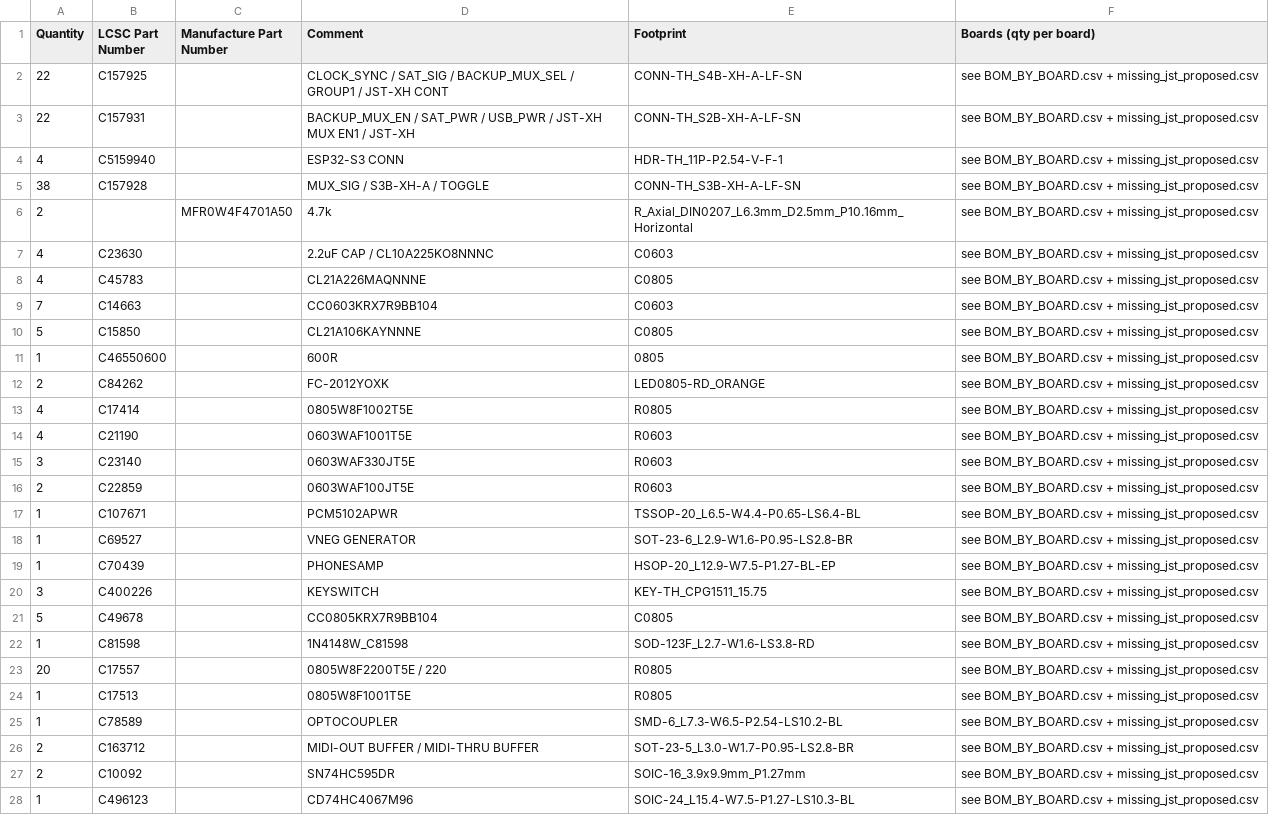
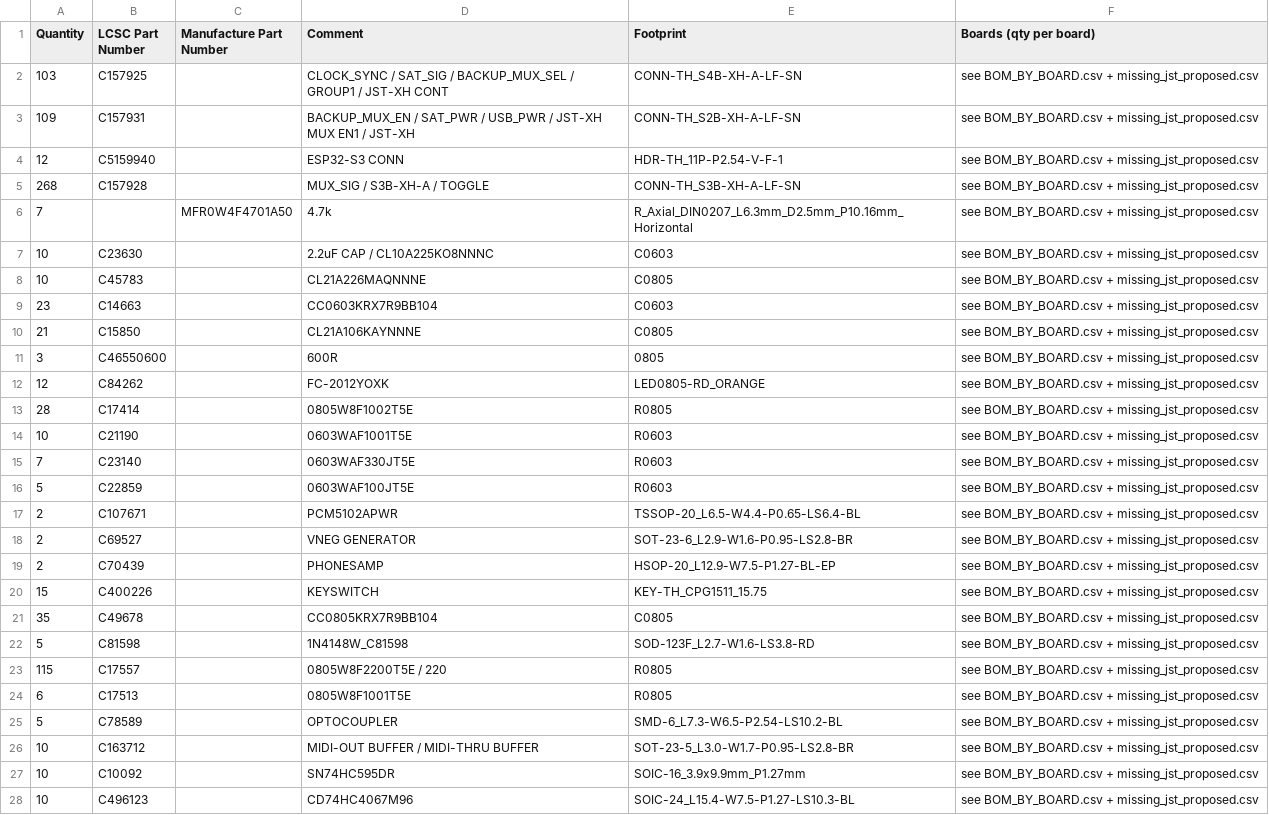
Before and after one commit to SunbrightMedia/jn60c99, a CSV file: docs/hardware/bom/MASTER_BOM_LCSC_WITH_MISSING_JST.csv, drawn as a sheet; only a part is shown; the diff covers the shown part only.

```diff
--- a/docs/hardware/bom/MASTER_BOM_LCSC_WITH_MISSING_JST.csv
+++ b/docs/hardware/bom/MASTER_BOM_LCSC_WITH_MISSING_JST.csv
@@ -1,28 +1,28 @@
 Quantity,LCSC Part Number,Manufacture Part Number,Comment,Footprint,Boards (qty per board)
-22,C157925,,CLOCK_SYNC / SAT_SIG / BACKUP_MUX_SEL / GROUP1 / JST-XH CONT,CONN-TH_S4B-XH-A-LF-SN,see BOM_BY_BOARD.csv + missing_jst_proposed.csv
-22,C157931,,BACKUP_MUX_EN / SAT_PWR / USB_PWR / JST-XH MUX EN1 / JST-XH ,CONN-TH_S2B-XH-A-LF-SN,see BOM_BY_BOARD.csv + missing_jst_proposed.csv
-4,C5159940,,ESP32-S3 CONN,HDR-TH_11P-P2.54-V-F-1,see BOM_BY_BOARD.csv + missing_jst_proposed.csv
-38,C157928,,MUX_SIG / S3B-XH-A / TOGGLE,CONN-TH_S3B-XH-A-LF-SN,see BOM_BY_BOARD.csv + missing_jst_proposed.csv
-2,,MFR0W4F4701A50,4.7k,R_Axial_DIN0207_L6.3mm_D2.5mm_P10.16mm_Horizontal,see BOM_BY_BOARD.csv + missing_jst_proposed.csv
-4,C23630,,2.2uF CAP / CL10A225KO8NNNC,C0603,see BOM_BY_BOARD.csv + missing_jst_proposed.csv
-4,C45783,,CL21A226MAQNNNE,C0805,see BOM_BY_BOARD.csv + missing_jst_proposed.csv
-7,C14663,,CC0603KRX7R9BB104,C0603,see BOM_BY_BOARD.csv + missing_jst_proposed.csv
-5,C15850,,CL21A106KAYNNNE,C0805,see BOM_BY_BOARD.csv + missing_jst_proposed.csv
-1,C46550600,,600R,0805,see BOM_BY_BOARD.csv + missing_jst_proposed.csv
-2,C84262,,FC-2012YOXK,LED0805-RD_ORANGE,see BOM_BY_BOARD.csv + missing_jst_proposed.csv
-4,C17414,,0805W8F1002T5E,R0805,see BOM_BY_BOARD.csv + missing_jst_proposed.csv
-4,C21190,,0603WAF1001T5E,R0603,see BOM_BY_BOARD.csv + missing_jst_proposed.csv
-3,C23140,,0603WAF330JT5E,R0603,see BOM_BY_BOARD.csv + missing_jst_proposed.csv
-2,C22859,,0603WAF100JT5E,R0603,see BOM_BY_BOARD.csv + missing_jst_proposed.csv
-1,C107671,,PCM5102APWR,TSSOP-20_L6.5-W4.4-P0.65-LS6.4-BL,see BOM_BY_BOARD.csv + missing_jst_proposed.csv
-1,C69527,,VNEG GENERATOR,SOT-23-6_L2.9-W1.6-P0.95-LS2.8-BR,see BOM_BY_BOARD.csv + missing_jst_proposed.csv
-1,C70439,,PHONESAMP,HSOP-20_L12.9-W7.5-P1.27-BL-EP,see BOM_BY_BOARD.csv + missing_jst_proposed.csv
-3,C400226,,KEYSWITCH,KEY-TH_CPG1511_15.75,see BOM_BY_BOARD.csv + missing_jst_proposed.csv
-5,C49678,,CC0805KRX7R9BB104,C0805,see BOM_BY_BOARD.csv + missing_jst_proposed.csv
-1,C81598,,1N4148W_C81598,SOD-123F_L2.7-W1.6-LS3.8-RD,see BOM_BY_BOARD.csv + missing_jst_proposed.csv
-20,C17557,,0805W8F2200T5E / 220,R0805,see BOM_BY_BOARD.csv + missing_jst_proposed.csv
-1,C17513,,0805W8F1001T5E,R0805,see BOM_BY_BOARD.csv + missing_jst_proposed.csv
-1,C78589,,OPTOCOUPLER,SMD-6_L7.3-W6.5-P2.54-LS10.2-BL,see BOM_BY_BOARD.csv + missing_jst_proposed.csv
-2,C163712,,MIDI-OUT BUFFER / MIDI-THRU BUFFER,SOT-23-5_L3.0-W1.7-P0.95-LS2.8-BR,see BOM_BY_BOARD.csv + missing_jst_proposed.csv
-2,C10092,,SN74HC595DR,SOIC-16_3.9x9.9mm_P1.27mm,see BOM_BY_BOARD.csv + missing_jst_proposed.csv
-1,C496123,,CD74HC4067M96,SOIC-24_L15.4-W7.5-P1.27-LS10.3-BL,see BOM_BY_BOARD.csv + missing_jst_proposed.csv
+103,C157925,,CLOCK_SYNC / SAT_SIG / BACKUP_MUX_SEL / GROUP1 / JST-XH CONT,CONN-TH_S4B-XH-A-LF-SN,see BOM_BY_BOARD.csv + missing_jst_proposed.csv
+109,C157931,,BACKUP_MUX_EN / SAT_PWR / USB_PWR / JST-XH MUX EN1 / JST-XH ,CONN-TH_S2B-XH-A-LF-SN,see BOM_BY_BOARD.csv + missing_jst_proposed.csv
+12,C5159940,,ESP32-S3 CONN,HDR-TH_11P-P2.54-V-F-1,see BOM_BY_BOARD.csv + missing_jst_proposed.csv
+268,C157928,,MUX_SIG / S3B-XH-A / TOGGLE,CONN-TH_S3B-XH-A-LF-SN,see BOM_BY_BOARD.csv + missing_jst_proposed.csv
+7,,MFR0W4F4701A50,4.7k,R_Axial_DIN0207_L6.3mm_D2.5mm_P10.16mm_Horizontal,see BOM_BY_BOARD.csv + missing_jst_proposed.csv
+10,C23630,,2.2uF CAP / CL10A225KO8NNNC,C0603,see BOM_BY_BOARD.csv + missing_jst_proposed.csv
+10,C45783,,CL21A226MAQNNNE,C0805,see BOM_BY_BOARD.csv + missing_jst_proposed.csv
+23,C14663,,CC0603KRX7R9BB104,C0603,see BOM_BY_BOARD.csv + missing_jst_proposed.csv
+21,C15850,,CL21A106KAYNNNE,C0805,see BOM_BY_BOARD.csv + missing_jst_proposed.csv
+3,C46550600,,600R,0805,see BOM_BY_BOARD.csv + missing_jst_proposed.csv
+12,C84262,,FC-2012YOXK,LED0805-RD_ORANGE,see BOM_BY_BOARD.csv + missing_jst_proposed.csv
+28,C17414,,0805W8F1002T5E,R0805,see BOM_BY_BOARD.csv + missing_jst_proposed.csv
+10,C21190,,0603WAF1001T5E,R0603,see BOM_BY_BOARD.csv + missing_jst_proposed.csv
+7,C23140,,0603WAF330JT5E,R0603,see BOM_BY_BOARD.csv + missing_jst_proposed.csv
+5,C22859,,0603WAF100JT5E,R0603,see BOM_BY_BOARD.csv + missing_jst_proposed.csv
+2,C107671,,PCM5102APWR,TSSOP-20_L6.5-W4.4-P0.65-LS6.4-BL,see BOM_BY_BOARD.csv + missing_jst_proposed.csv
+2,C69527,,VNEG GENERATOR,SOT-23-6_L2.9-W1.6-P0.95-LS2.8-BR,see BOM_BY_BOARD.csv + missing_jst_proposed.csv
+2,C70439,,PHONESAMP,HSOP-20_L12.9-W7.5-P1.27-BL-EP,see BOM_BY_BOARD.csv + missing_jst_proposed.csv
+15,C400226,,KEYSWITCH,KEY-TH_CPG1511_15.75,see BOM_BY_BOARD.csv + missing_jst_proposed.csv
+35,C49678,,CC0805KRX7R9BB104,C0805,see BOM_BY_BOARD.csv + missing_jst_proposed.csv
+5,C81598,,1N4148W_C81598,SOD-123F_L2.7-W1.6-LS3.8-RD,see BOM_BY_BOARD.csv + missing_jst_proposed.csv
+115,C17557,,0805W8F2200T5E / 220,R0805,see BOM_BY_BOARD.csv + missing_jst_proposed.csv
+6,C17513,,0805W8F1001T5E,R0805,see BOM_BY_BOARD.csv + missing_jst_proposed.csv
+5,C78589,,OPTOCOUPLER,SMD-6_L7.3-W6.5-P2.54-LS10.2-BL,see BOM_BY_BOARD.csv + missing_jst_proposed.csv
+10,C163712,,MIDI-OUT BUFFER / MIDI-THRU BUFFER,SOT-23-5_L3.0-W1.7-P0.95-LS2.8-BR,see BOM_BY_BOARD.csv + missing_jst_proposed.csv
+10,C10092,,SN74HC595DR,SOIC-16_3.9x9.9mm_P1.27mm,see BOM_BY_BOARD.csv + missing_jst_proposed.csv
+10,C496123,,CD74HC4067M96,SOIC-24_L15.4-W7.5-P1.27-LS10.3-BL,see BOM_BY_BOARD.csv + missing_jst_proposed.csv
```
Also changed, not shown: 1 added row and 2 edited cells elsewhere in this file, docs/hardware/bom/BOM_BY_BOARD.csv, docs/hardware/bom/MASTER_BOM_LCSC.csv, 4 other files.
